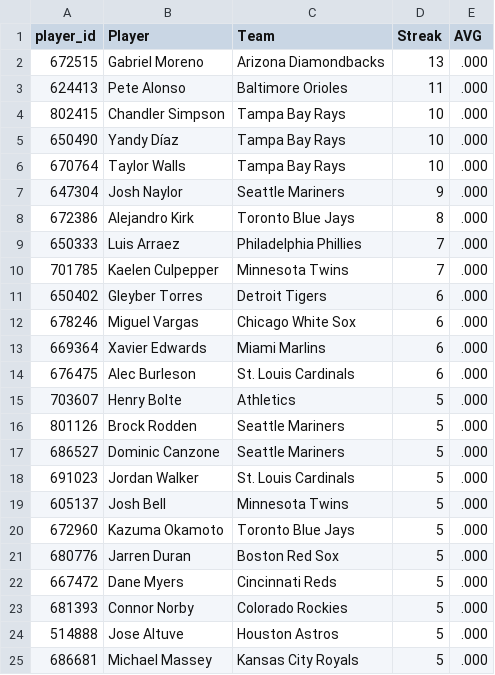
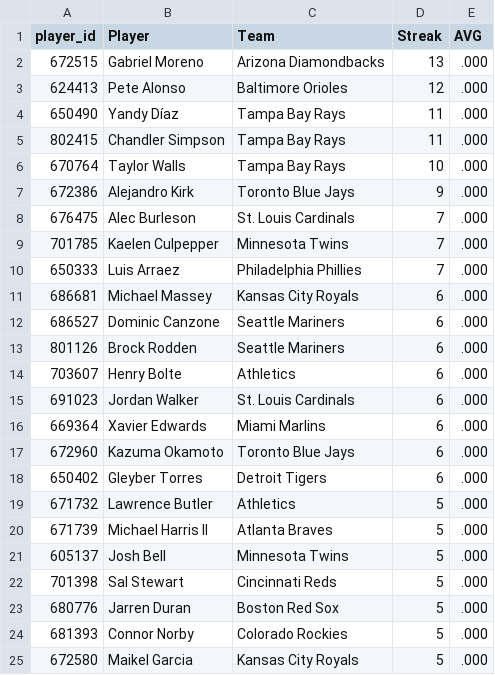
Before and after one commit to HitByOne/mlb-dashboard, a CSV file: data/hit_streaks.csv, drawn as a sheet.

```diff
--- a/data/hit_streaks.csv
+++ b/data/hit_streaks.csv
@@ -2,24 +2,24 @@ player_id,Player,Team,Streak,AVG
 672515,Gabriel Moreno,Arizona Diamondbacks,13,.000
-624413,Pete Alonso,Baltimore Orioles,11,.000
-802415,Chandler Simpson,Tampa Bay Rays,10,.000
-650490,Yandy Díaz,Tampa Bay Rays,10,.000
+624413,Pete Alonso,Baltimore Orioles,12,.000
+650490,Yandy Díaz,Tampa Bay Rays,11,.000
+802415,Chandler Simpson,Tampa Bay Rays,11,.000
 670764,Taylor Walls,Tampa Bay Rays,10,.000
-647304,Josh Naylor,Seattle Mariners,9,.000
-672386,Alejandro Kirk,Toronto Blue Jays,8,.000
+672386,Alejandro Kirk,Toronto Blue Jays,9,.000
+676475,Alec Burleson,St. Louis Cardinals,7,.000
+701785,Kaelen Culpepper,Minnesota Twins,7,.000
 650333,Luis Arraez,Philadelphia Phillies,7,.000
-701785,Kaelen Culpepper,Minnesota Twins,7,.000
+686681,Michael Massey,Kansas City Royals,6,.000
+686527,Dominic Canzone,Seattle Mariners,6,.000
+801126,Brock Rodden,Seattle Mariners,6,.000
+703607,Henry Bolte,Athletics,6,.000
+691023,Jordan Walker,St. Louis Cardinals,6,.000
+669364,Xavier Edwards,Miami Marlins,6,.000
+672960,Kazuma Okamoto,Toronto Blue Jays,6,.000
 650402,Gleyber Torres,Detroit Tigers,6,.000
-678246,Miguel Vargas,Chicago White Sox,6,.000
-669364,Xavier Edwards,Miami Marlins,6,.000
-676475,Alec Burleson,St. Louis Cardinals,6,.000
-703607,Henry Bolte,Athletics,5,.000
-801126,Brock Rodden,Seattle Mariners,5,.000
-686527,Dominic Canzone,Seattle Mariners,5,.000
-691023,Jordan Walker,St. Louis Cardinals,5,.000
+671732,Lawrence Butler,Athletics,5,.000
+671739,Michael Harris II,Atlanta Braves,5,.000
 605137,Josh Bell,Minnesota Twins,5,.000
-672960,Kazuma Okamoto,Toronto Blue Jays,5,.000
+701398,Sal Stewart,Cincinnati Reds,5,.000
 680776,Jarren Duran,Boston Red Sox,5,.000
-667472,Dane Myers,Cincinnati Reds,5,.000
 681393,Connor Norby,Colorado Rockies,5,.000
-514888,Jose Altuve,Houston Astros,5,.000
-686681,Michael Massey,Kansas City Royals,5,.000
+672580,Maikel Garcia,Kansas City Royals,5,.000
```
Also changed, not shown: data/bvp.csv, data/hits_leaders.csv, 13 other files.
